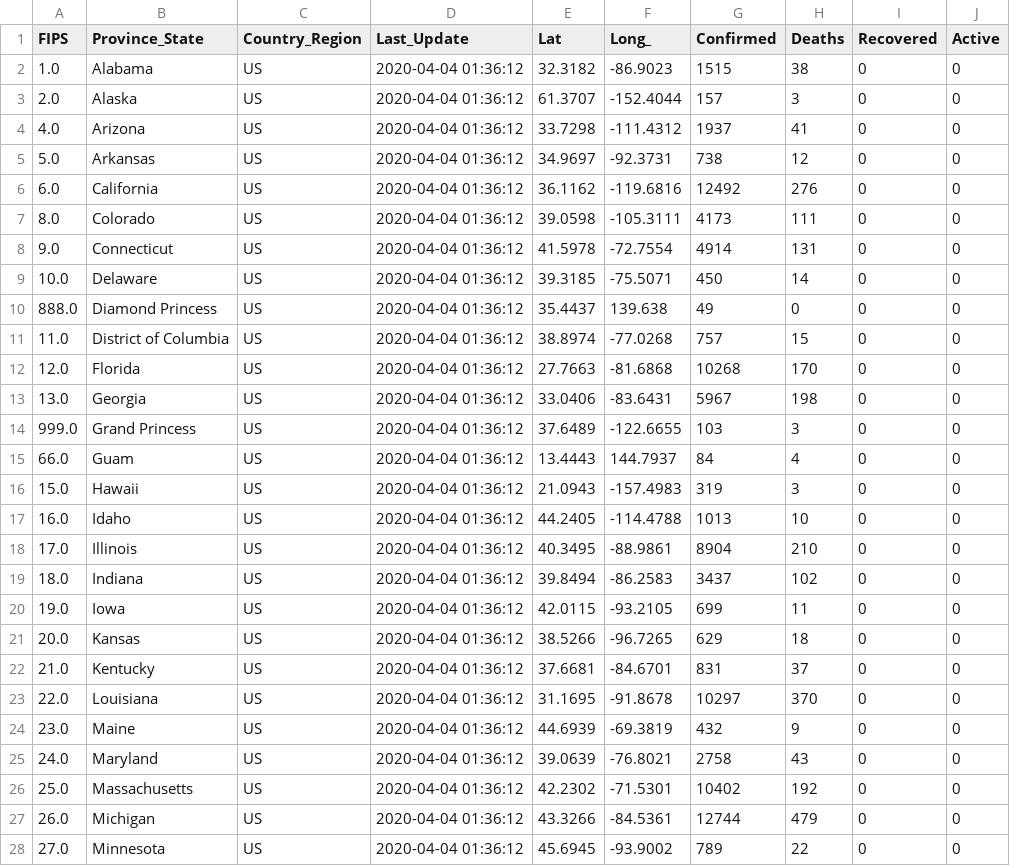
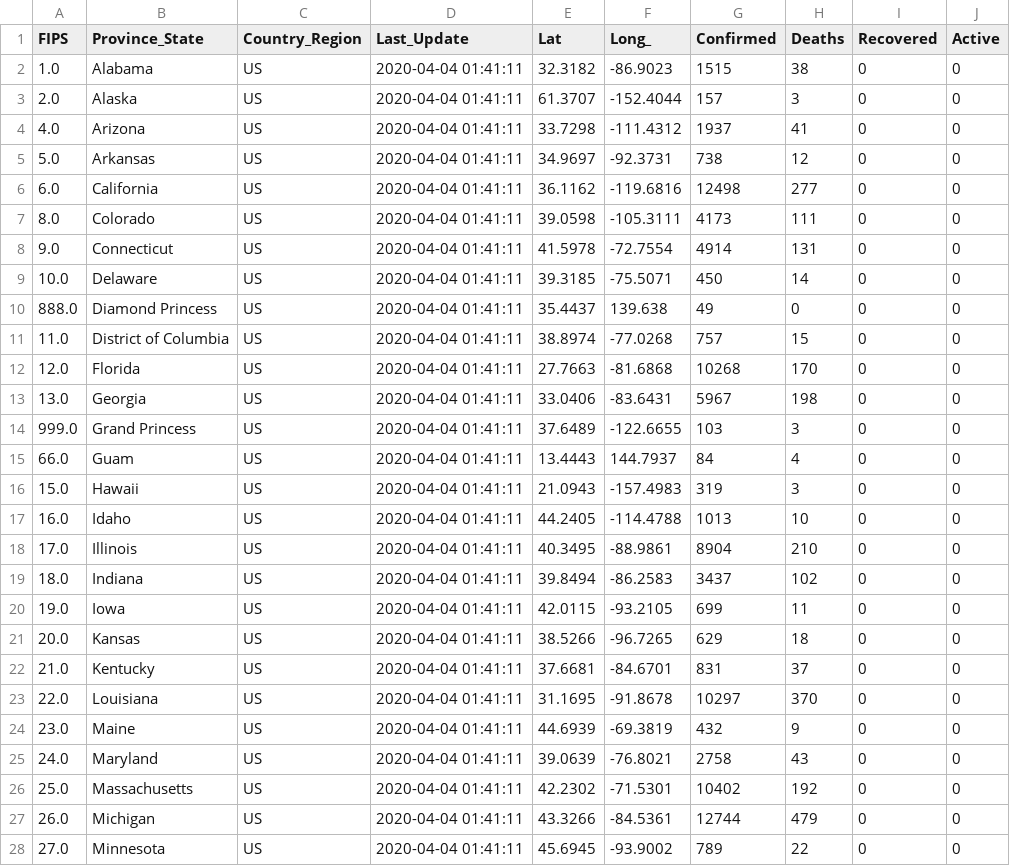
Before and after one commit to jhu-covid-devops/COVID-19, a CSV file: data/cases_state.csv, drawn as a sheet; only a part is shown; the diff covers the shown part only.

```diff
--- a/data/cases_state.csv
+++ b/data/cases_state.csv
@@ -1,28 +1,28 @@
 FIPS,Province_State,Country_Region,Last_Update,Lat,Long_,Confirmed,Deaths,Recovered,Active
-1.0,Alabama,US,2020-04-04 01:36:12,32.3182,-86.9023,1515,38,0,0
-2.0,Alaska,US,2020-04-04 01:36:12,61.3707,-152.4044,157,3,0,0
-4.0,Arizona,US,2020-04-04 01:36:12,33.7298,-111.4312,1937,41,0,0
-5.0,Arkansas,US,2020-04-04 01:36:12,34.9697,-92.3731,738,12,0,0
-6.0,California,US,2020-04-04 01:36:12,36.1162,-119.6816,12492,276,0,0
-8.0,Colorado,US,2020-04-04 01:36:12,39.0598,-105.3111,4173,111,0,0
-9.0,Connecticut,US,2020-04-04 01:36:12,41.5978,-72.7554,4914,131,0,0
-10.0,Delaware,US,2020-04-04 01:36:12,39.3185,-75.5071,450,14,0,0
-888.0,Diamond Princess,US,2020-04-04 01:36:12,35.4437,139.638,49,0,0,0
-11.0,District of Columbia,US,2020-04-04 01:36:12,38.8974,-77.0268,757,15,0,0
-12.0,Florida,US,2020-04-04 01:36:12,27.7663,-81.6868,10268,170,0,0
-13.0,Georgia,US,2020-04-04 01:36:12,33.0406,-83.6431,5967,198,0,0
-999.0,Grand Princess,US,2020-04-04 01:36:12,37.6489,-122.6655,103,3,0,0
-66.0,Guam,US,2020-04-04 01:36:12,13.4443,144.7937,84,4,0,0
-15.0,Hawaii,US,2020-04-04 01:36:12,21.0943,-157.4983,319,3,0,0
-16.0,Idaho,US,2020-04-04 01:36:12,44.2405,-114.4788,1013,10,0,0
-17.0,Illinois,US,2020-04-04 01:36:12,40.3495,-88.9861,8904,210,0,0
-18.0,Indiana,US,2020-04-04 01:36:12,39.8494,-86.2583,3437,102,0,0
-19.0,Iowa,US,2020-04-04 01:36:12,42.0115,-93.2105,699,11,0,0
-20.0,Kansas,US,2020-04-04 01:36:12,38.5266,-96.7265,629,18,0,0
-21.0,Kentucky,US,2020-04-04 01:36:12,37.6681,-84.6701,831,37,0,0
-22.0,Louisiana,US,2020-04-04 01:36:12,31.1695,-91.8678,10297,370,0,0
-23.0,Maine,US,2020-04-04 01:36:12,44.6939,-69.3819,432,9,0,0
-24.0,Maryland,US,2020-04-04 01:36:12,39.0639,-76.8021,2758,43,0,0
-25.0,Massachusetts,US,2020-04-04 01:36:12,42.2302,-71.5301,10402,192,0,0
-26.0,Michigan,US,2020-04-04 01:36:12,43.3266,-84.5361,12744,479,0,0
-27.0,Minnesota,US,2020-04-04 01:36:12,45.6945,-93.9002,789,22,0,0
+1.0,Alabama,US,2020-04-04 01:41:11,32.3182,-86.9023,1515,38,0,0
+2.0,Alaska,US,2020-04-04 01:41:11,61.3707,-152.4044,157,3,0,0
+4.0,Arizona,US,2020-04-04 01:41:11,33.7298,-111.4312,1937,41,0,0
+5.0,Arkansas,US,2020-04-04 01:41:11,34.9697,-92.3731,738,12,0,0
+6.0,California,US,2020-04-04 01:41:11,36.1162,-119.6816,12498,277,0,0
+8.0,Colorado,US,2020-04-04 01:41:11,39.0598,-105.3111,4173,111,0,0
+9.0,Connecticut,US,2020-04-04 01:41:11,41.5978,-72.7554,4914,131,0,0
+10.0,Delaware,US,2020-04-04 01:41:11,39.3185,-75.5071,450,14,0,0
+888.0,Diamond Princess,US,2020-04-04 01:41:11,35.4437,139.638,49,0,0,0
+11.0,District of Columbia,US,2020-04-04 01:41:11,38.8974,-77.0268,757,15,0,0
+12.0,Florida,US,2020-04-04 01:41:11,27.7663,-81.6868,10268,170,0,0
+13.0,Georgia,US,2020-04-04 01:41:11,33.0406,-83.6431,5967,198,0,0
+999.0,Grand Princess,US,2020-04-04 01:41:11,37.6489,-122.6655,103,3,0,0
+66.0,Guam,US,2020-04-04 01:41:11,13.4443,144.7937,84,4,0,0
+15.0,Hawaii,US,2020-04-04 01:41:11,21.0943,-157.4983,319,3,0,0
+16.0,Idaho,US,2020-04-04 01:41:11,44.2405,-114.4788,1013,10,0,0
+17.0,Illinois,US,2020-04-04 01:41:11,40.3495,-88.9861,8904,210,0,0
+18.0,Indiana,US,2020-04-04 01:41:11,39.8494,-86.2583,3437,102,0,0
+19.0,Iowa,US,2020-04-04 01:41:11,42.0115,-93.2105,699,11,0,0
+20.0,Kansas,US,2020-04-04 01:41:11,38.5266,-96.7265,629,18,0,0
+21.0,Kentucky,US,2020-04-04 01:41:11,37.6681,-84.6701,831,37,0,0
+22.0,Louisiana,US,2020-04-04 01:41:11,31.1695,-91.8678,10297,370,0,0
+23.0,Maine,US,2020-04-04 01:41:11,44.6939,-69.3819,432,9,0,0
+24.0,Maryland,US,2020-04-04 01:41:11,39.0639,-76.8021,2758,43,0,0
+25.0,Massachusetts,US,2020-04-04 01:41:11,42.2302,-71.5301,10402,192,0,0
+26.0,Michigan,US,2020-04-04 01:41:11,43.3266,-84.5361,12744,479,0,0
+27.0,Minnesota,US,2020-04-04 01:41:11,45.6945,-93.9002,789,22,0,0
```
Also changed, not shown: 29 edited cells elsewhere in this file, data/cases.csv, data/cases_country.csv.
